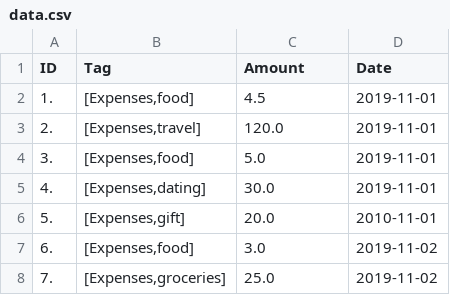
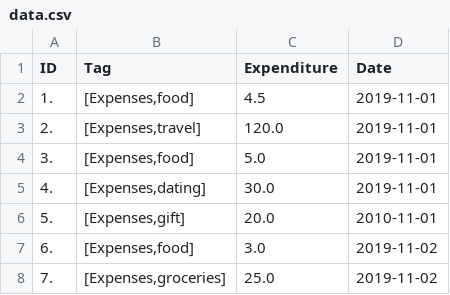
Before and after one commit to nusCS2113-AY1920S1/PersonalAssistant-Duke, a CSV file: data.csv, drawn as a sheet; only a part is shown.

```diff
--- a/data.csv
+++ b/data.csv
@@ -1,2 +1,2 @@
-"ID","Tag","Amount","Date"
+"ID","Tag","Expenditure","Date"
 "1.","[Expenses,food]","4.5","2019-11-01"
```
Also changed, not shown: 5 other files.
